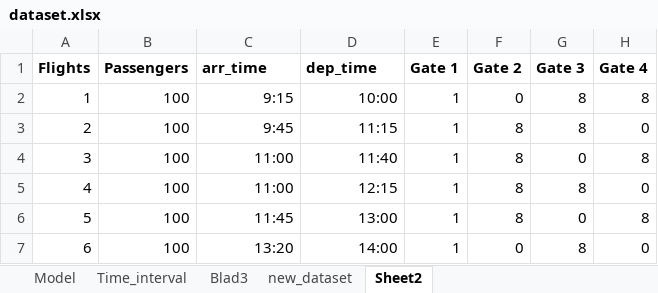
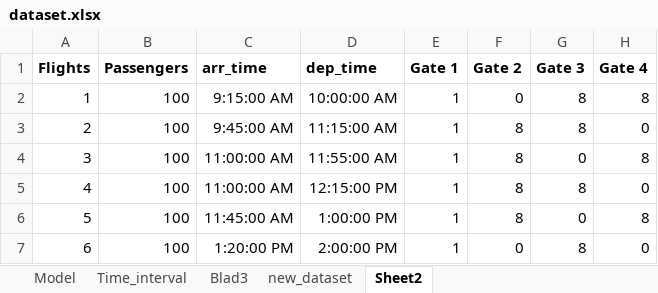
Before and after one commit to dschoon98/OperationsOptimization, an Excel workbook: dataset.xlsx, sheet Sheet2, drawn as a sheet; only a part is shown; values as stored, in another font and other column widths than the file's, no borders; table styles not drawn; the diff names each change by its address in the sheet, - before the commit and + after, or states it on an @@ line.

```diff
--- a/dataset.xlsx (sheet Sheet2)
+++ b/dataset.xlsx (sheet Sheet2)
-C2 (arr_time): 9:15
+C2 (arr_time): 9:15:00 AM
-D2 (dep_time): 10:00
+D2 (dep_time): 10:00:00 AM
-C3 (arr_time): 9:45
+C3 (arr_time): 9:45:00 AM
-D3 (dep_time): 11:15
+D3 (dep_time): 11:15:00 AM
-C4:C5 (arr_time): 11:00
+C4:C5 (arr_time): 11:00:00 AM
-D4 (dep_time): 11:40
+D4 (dep_time): 11:55:00 AM
-D5 (dep_time): 12:15
+D5 (dep_time): 12:15:00 PM
-C6 (arr_time): 11:45
+C6 (arr_time): 11:45:00 AM
-D6 (dep_time): 13:00
+D6 (dep_time): 1:00:00 PM
-C7 (arr_time): 13:20
+C7 (arr_time): 1:20:00 PM
-D7 (dep_time): 14:00
+D7 (dep_time): 2:00:00 PM
```
Also changed, not shown: 2 other files.
